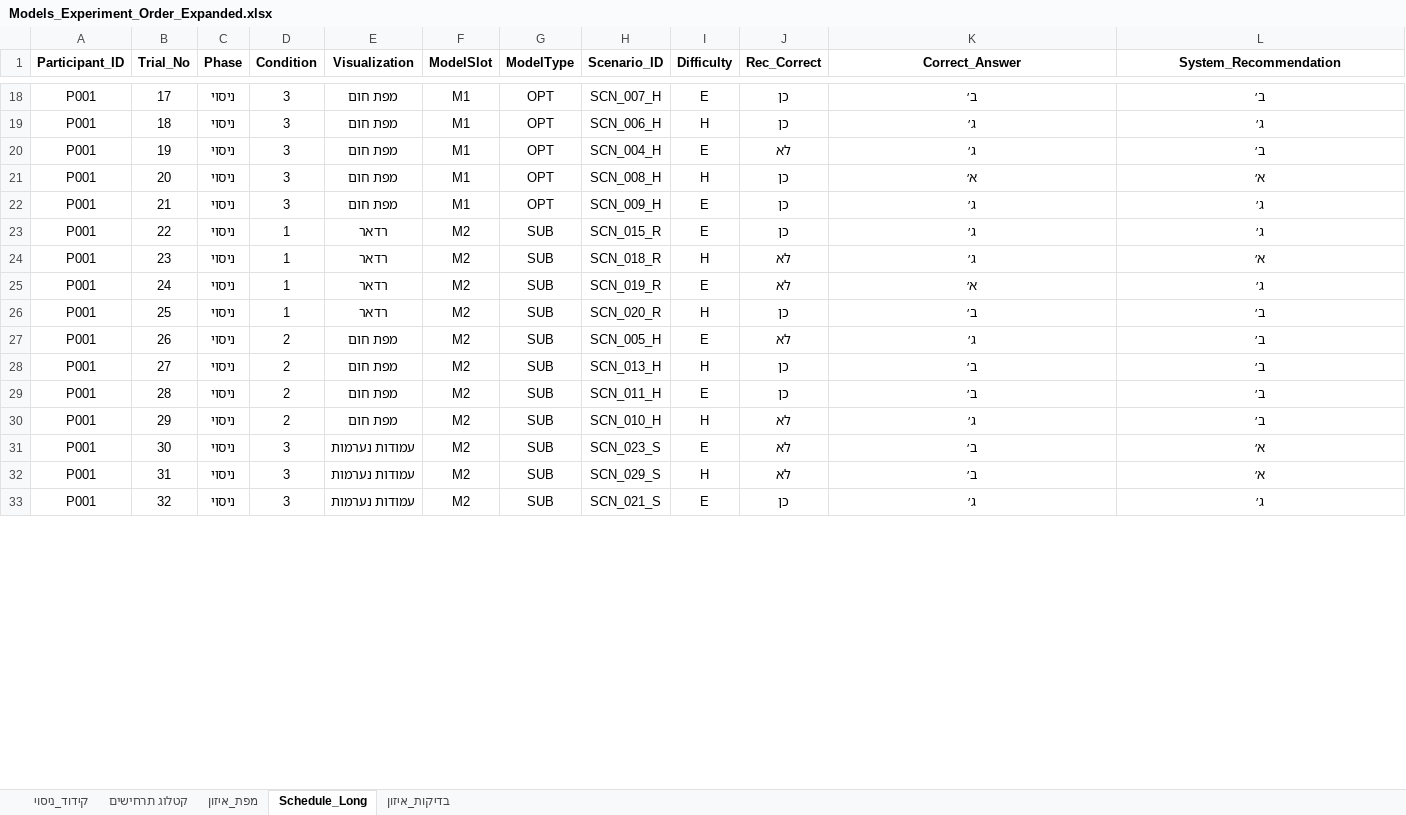
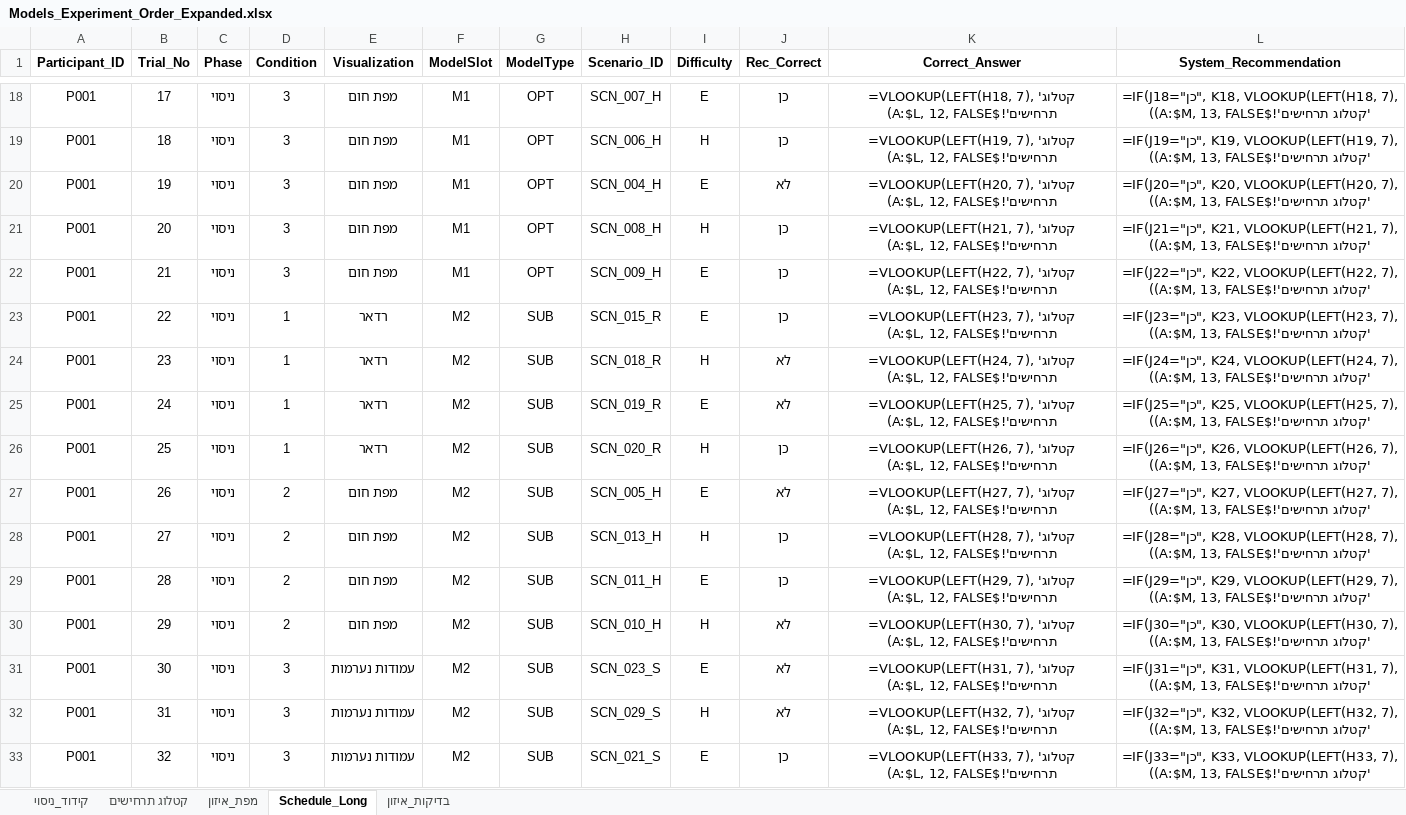
Before and after one commit to itzikmeir/RPS_VIS_WEB, an Excel workbook: Model_Ordered_experiment/Models_Experiment_Order_Expanded.xlsx, sheet Schedule_Long, drawn as a sheet; only a part is shown, gaps mark what is left out; values as stored, in another font and other column widths than the file's, no borders; formulas without a stored value are shown as written; conditional formats and table styles not drawn; the diff covers the shown part only; the diff names each change by its address in the sheet, - before the commit and + after, or states it on an @@ line.

```diff
--- a/Model_Ordered_experiment/Models_Experiment_Order_Expanded.xlsx (sheet Schedule_Long)
+++ b/Model_Ordered_experiment/Models_Experiment_Order_Expanded.xlsx (sheet Schedule_Long)
-K18 (Correct_Answer): ב׳
+K18 (Correct_Answer): =VLOOKUP(LEFT(H18, 7), 'קטלוג תרחישים'!$A:$L, 12, FALSE)
-L18 (System_Recommendation): ב׳
+L18 (System_Recommendation): =IF(J18="כן", K18, VLOOKUP(LEFT(H18, 7), 'קטלוג תרחישים'!$A:$M, 13, FALSE))
-K19 (Correct_Answer): ג׳
+K19 (Correct_Answer): =VLOOKUP(LEFT(H19, 7), 'קטלוג תרחישים'!$A:$L, 12, FALSE)
-L19 (System_Recommendation): ג׳
+L19 (System_Recommendation): =IF(J19="כן", K19, VLOOKUP(LEFT(H19, 7), 'קטלוג תרחישים'!$A:$M, 13, FALSE))
-K20 (Correct_Answer): ג׳
+K20 (Correct_Answer): =VLOOKUP(LEFT(H20, 7), 'קטלוג תרחישים'!$A:$L, 12, FALSE)
-L20 (System_Recommendation): ב׳
+L20 (System_Recommendation): =IF(J20="כן", K20, VLOOKUP(LEFT(H20, 7), 'קטלוג תרחישים'!$A:$M, 13, FALSE))
-K21 (Correct_Answer): א׳
+K21 (Correct_Answer): =VLOOKUP(LEFT(H21, 7), 'קטלוג תרחישים'!$A:$L, 12, FALSE)
-L21 (System_Recommendation): א׳
+L21 (System_Recommendation): =IF(J21="כן", K21, VLOOKUP(LEFT(H21, 7), 'קטלוג תרחישים'!$A:$M, 13, FALSE))
-K22 (Correct_Answer): ג׳
+K22 (Correct_Answer): =VLOOKUP(LEFT(H22, 7), 'קטלוג תרחישים'!$A:$L, 12, FALSE)
-L22 (System_Recommendation): ג׳
+L22 (System_Recommendation): =IF(J22="כן", K22, VLOOKUP(LEFT(H22, 7), 'קטלוג תרחישים'!$A:$M, 13, FALSE))
-K23 (Correct_Answer): ג׳
+K23 (Correct_Answer): =VLOOKUP(LEFT(H23, 7), 'קטלוג תרחישים'!$A:$L, 12, FALSE)
-L23 (System_Recommendation): ג׳
+L23 (System_Recommendation): =IF(J23="כן", K23, VLOOKUP(LEFT(H23, 7), 'קטלוג תרחישים'!$A:$M, 13, FALSE))
-K24 (Correct_Answer): ג׳
+K24 (Correct_Answer): =VLOOKUP(LEFT(H24, 7), 'קטלוג תרחישים'!$A:$L, 12, FALSE)
-L24 (System_Recommendation): א׳
+L24 (System_Recommendation): =IF(J24="כן", K24, VLOOKUP(LEFT(H24, 7), 'קטלוג תרחישים'!$A:$M, 13, FALSE))
-K25 (Correct_Answer): א׳
+K25 (Correct_Answer): =VLOOKUP(LEFT(H25, 7), 'קטלוג תרחישים'!$A:$L, 12, FALSE)
-L25 (System_Recommendation): ג׳
+L25 (System_Recommendation): =IF(J25="כן", K25, VLOOKUP(LEFT(H25, 7), 'קטלוג תרחישים'!$A:$M, 13, FALSE))
-K26 (Correct_Answer): ב׳
+K26 (Correct_Answer): =VLOOKUP(LEFT(H26, 7), 'קטלוג תרחישים'!$A:$L, 12, FALSE)
-L26 (System_Recommendation): ב׳
+L26 (System_Recommendation): =IF(J26="כן", K26, VLOOKUP(LEFT(H26, 7), 'קטלוג תרחישים'!$A:$M, 13, FALSE))
-K27 (Correct_Answer): ג׳
+K27 (Correct_Answer): =VLOOKUP(LEFT(H27, 7), 'קטלוג תרחישים'!$A:$L, 12, FALSE)
-L27 (System_Recommendation): ב׳
+L27 (System_Recommendation): =IF(J27="כן", K27, VLOOKUP(LEFT(H27, 7), 'קטלוג תרחישים'!$A:$M, 13, FALSE))
-K28 (Correct_Answer): ב׳
+K28 (Correct_Answer): =VLOOKUP(LEFT(H28, 7), 'קטלוג תרחישים'!$A:$L, 12, FALSE)
-L28 (System_Recommendation): ב׳
+L28 (System_Recommendation): =IF(J28="כן", K28, VLOOKUP(LEFT(H28, 7), 'קטלוג תרחישים'!$A:$M, 13, FALSE))
-K29 (Correct_Answer): ב׳
+K29 (Correct_Answer): =VLOOKUP(LEFT(H29, 7), 'קטלוג תרחישים'!$A:$L, 12, FALSE)
-L29 (System_Recommendation): ב׳
+L29 (System_Recommendation): =IF(J29="כן", K29, VLOOKUP(LEFT(H29, 7), 'קטלוג תרחישים'!$A:$M, 13, FALSE))
-K30 (Correct_Answer): ג׳
+K30 (Correct_Answer): =VLOOKUP(LEFT(H30, 7), 'קטלוג תרחישים'!$A:$L, 12, FALSE)
-L30 (System_Recommendation): ב׳
+L30 (System_Recommendation): =IF(J30="כן", K30, VLOOKUP(LEFT(H30, 7), 'קטלוג תרחישים'!$A:$M, 13, FALSE))
-K31 (Correct_Answer): ב׳
+K31 (Correct_Answer): =VLOOKUP(LEFT(H31, 7), 'קטלוג תרחישים'!$A:$L, 12, FALSE)
-L31 (System_Recommendation): א׳
+L31 (System_Recommendation): =IF(J31="כן", K31, VLOOKUP(LEFT(H31, 7), 'קטלוג תרחישים'!$A:$M, 13, FALSE))
-K32 (Correct_Answer): ב׳
+K32 (Correct_Answer): =VLOOKUP(LEFT(H32, 7), 'קטלוג תרחישים'!$A:$L, 12, FALSE)
-L32 (System_Recommendation): א׳
+L32 (System_Recommendation): =IF(J32="כן", K32, VLOOKUP(LEFT(H32, 7), 'קטלוג תרחישים'!$A:$M, 13, FALSE))
-K33 (Correct_Answer): ג׳
+K33 (Correct_Answer): =VLOOKUP(LEFT(H33, 7), 'קטלוג תרחישים'!$A:$L, 12, FALSE)
-L33 (System_Recommendation): ג׳
+L33 (System_Recommendation): =IF(J33="כן", K33, VLOOKUP(LEFT(H33, 7), 'קטלוג תרחישים'!$A:$M, 13, FALSE))
```
Also changed, not shown: 1948 edited cells elsewhere in this sheet, sheet קידוד_ניסוי, sheet קטלוג תרחישים, hidden cells, 11 other files.
